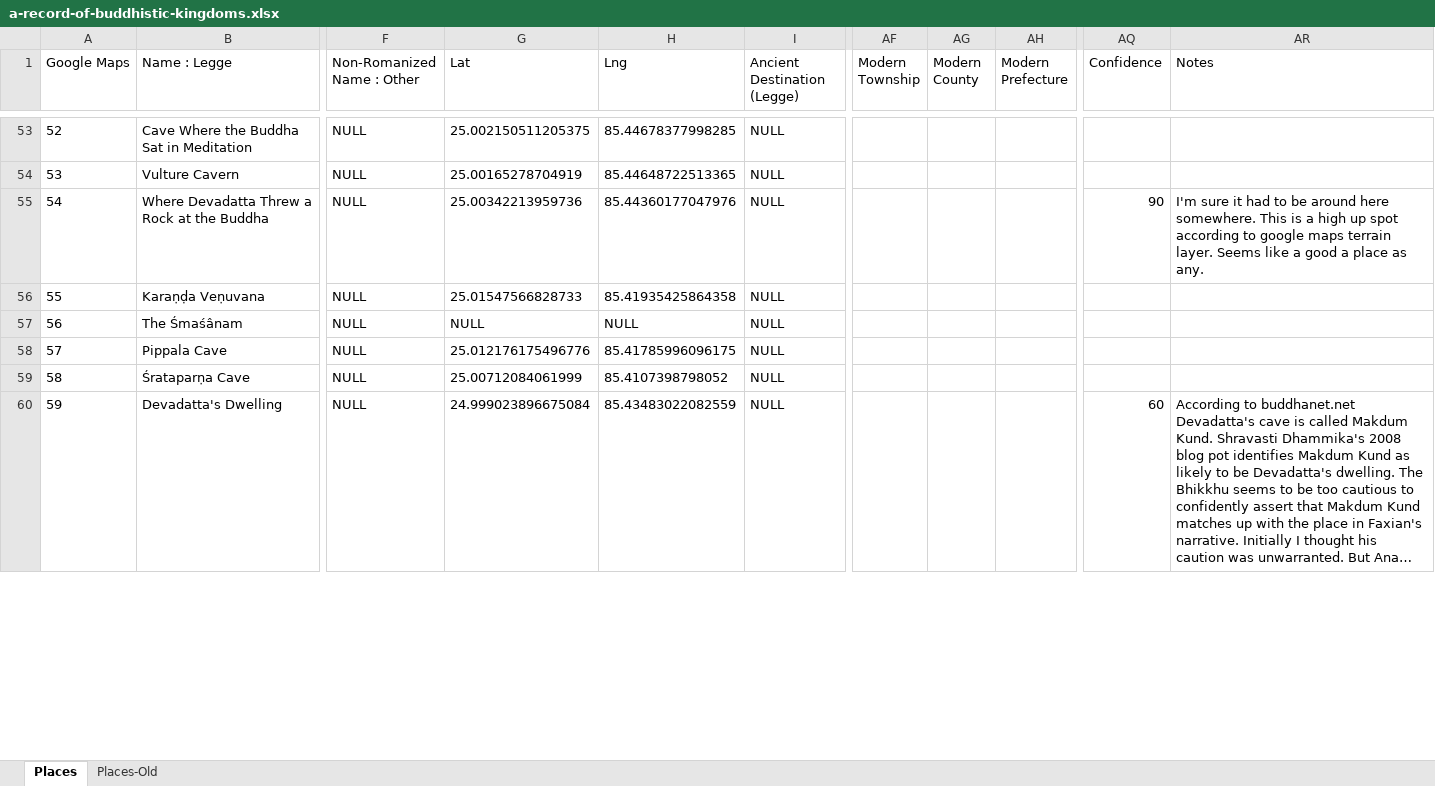
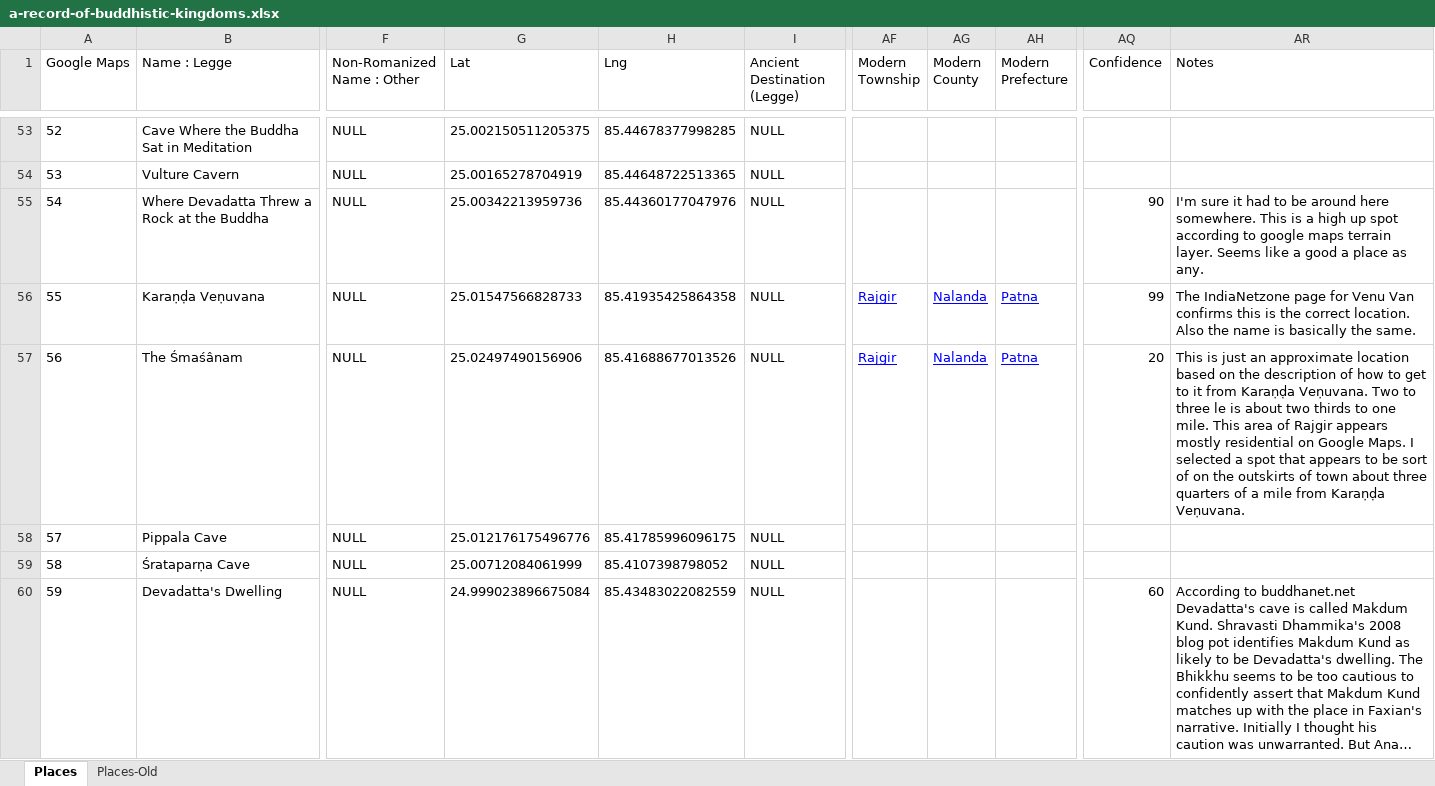
Before and after one commit to seaneshbaugh/a-record-of-buddhistic-kingdoms, an Excel workbook: src/data/a-record-of-buddhistic-kingdoms.xlsx, sheet Places, drawn as a sheet; only a part is shown, gaps mark what is left out; long unchanged cells end in …; values as stored, in another font and other column widths than the file's, no borders; charts and pictures not drawn; the diff covers the shown part only; the diff names each change by its address in the sheet, - before the commit and + after, or states it on an @@ line.

Commit message:
Updated places.

```diff
--- a/src/data/a-record-of-buddhistic-kingdoms.xlsx (sheet Places)
+++ b/src/data/a-record-of-buddhistic-kingdoms.xlsx (sheet Places)
-AF56:AF57 (Modern Township): (empty)
+AF56:AF57 (Modern Township): Rajgir
-AG56:AG57 (Modern County): (empty)
+AG56:AG57 (Modern County): Nalanda
-AH56:AH57 (Modern Prefecture): (empty)
+AH56:AH57 (Modern Prefecture): Patna
-AQ56 (Confidence): (empty)
+AQ56 (Confidence): 99
-AR56 (Notes): (empty)
+AR56 (Notes): The IndiaNetzone page for Venu Van confirms this is the correct location. Also the name is basically the same.
-G57 (Lat): NULL
+G57 (Lat): 25.02497490156906
-H57 (Lng): NULL
+H57 (Lng): 85.41688677013526
-AQ57 (Confidence): (empty)
+AQ57 (Confidence): 20
-AR57 (Notes): (empty)
+AR57 (Notes): This is just an approximate location based on the description of how to get to it from Karaṇḍa Veṇuvana. Two to three le is about two thirds to one mile. This area of Rajgir appears mostly residential on Google Maps. I selected a spot that appears to be sort of on the outskirts of town about three quarters of a mile from Karaṇḍa Veṇuvana.
```
Also changed, not shown: 59 edited cells elsewhere in this sheet, 1 other file.
